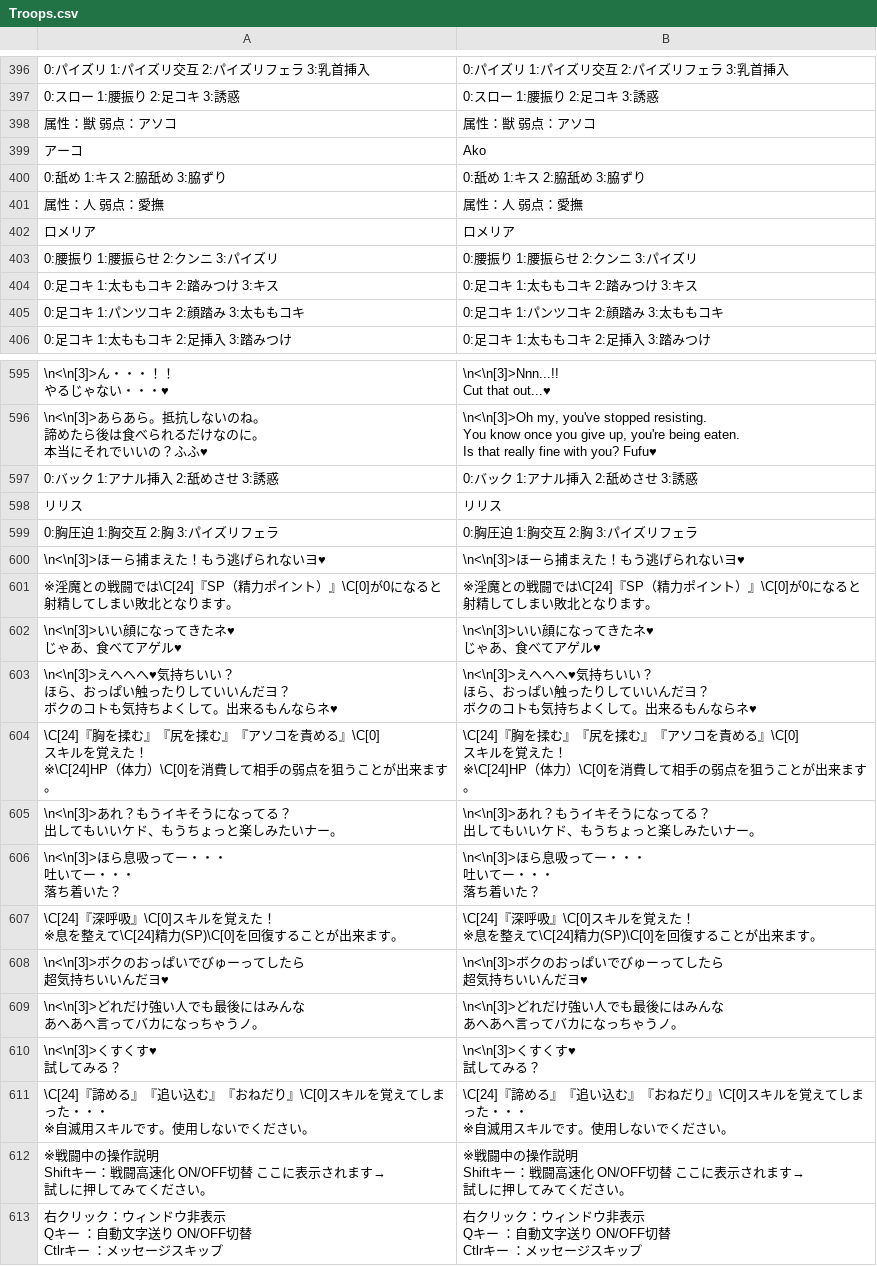
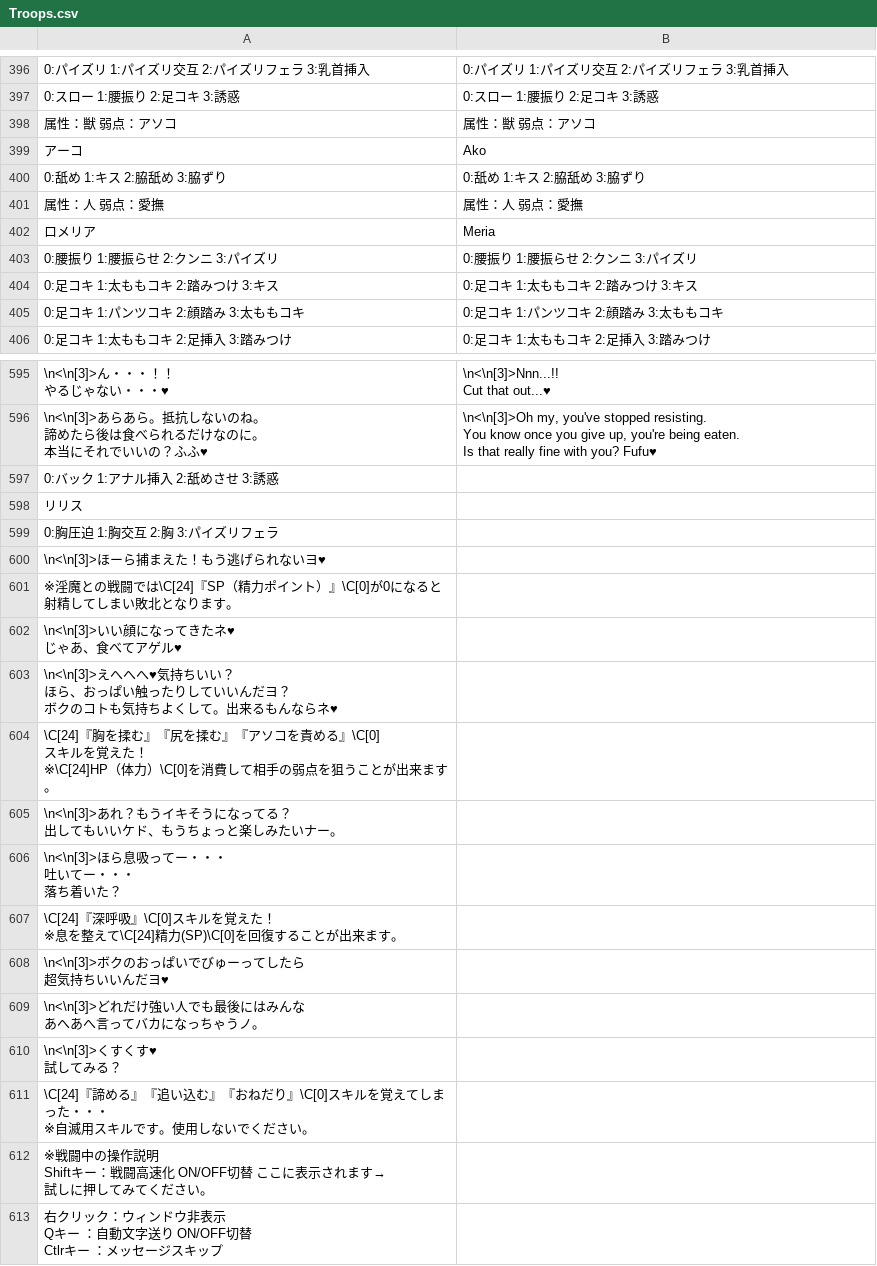
Before and after one commit to Giratena/Captured-Als-To-Romeria-Translation, a CSV file: Translation Script/Troops.csv, drawn as a sheet; only a part is shown, gaps mark what is left out.

```diff
--- a/Translation Script/Troops.csv
+++ b/Translation Script/Troops.csv
@@ -918,3 +918,3 @@
 "属性：人　弱点：愛撫","属性：人　弱点：愛撫"
-"ロメリア","ロメリア"
+"ロメリア","Meria"
 "0:腰振り 1:腰振らせ 2:クンニ 3:パイズリ","0:腰振り 1:腰振らせ 2:クンニ 3:パイズリ"
@@ -1538,54 +1538,36 @@ You know once you give up, you're being eaten.
 Is that really fine with you? Fufu♥"
-"0:バック 1:アナル挿入 2:舐めさせ 3:誘惑","0:バック 1:アナル挿入 2:舐めさせ 3:誘惑"
-"リリス","リリス"
-"0:胸圧迫 1:胸交互 2:胸 3:パイズリフェラ","0:胸圧迫 1:胸交互 2:胸 3:パイズリフェラ"
-"\n<\n[3]>ほーら捕まえた！もう逃げられないヨ♥","\n<\n[3]>ほーら捕まえた！もう逃げられないヨ♥"
-"※淫魔との戦闘では\C[24]『SP（精力ポイント）』\C[0]が0になると
-射精してしまい敗北となります。","※淫魔との戦闘では\C[24]『SP（精力ポイント）』\C[0]が0になると
-射精してしまい敗北となります。"
-"\n<\n[3]>いい顔になってきたネ♥
-じゃあ、食べてアゲル♥","\n<\n[3]>いい顔になってきたネ♥
-じゃあ、食べてアゲル♥"
-"\n<\n[3]>えへへへ♥気持ちいい？
-ほら、おっぱい触ったりしていいんだヨ？
-ボクのコトも気持ちよくして。出来るもんならネ♥","\n<\n[3]>えへへへ♥気持ちいい？
-ほら、おっぱい触ったりしていいんだヨ？
-ボクのコトも気持ちよくして。出来るもんならネ♥"
-"\C[24]『胸を揉む』『尻を揉む』『アソコを責める』\C[0]
-スキルを覚えた！
-※\C[24]HP（体力）\C[0]を消費して相手の弱点を狙うことが出来ます。","\C[24]『胸を揉む』『尻を揉む』『アソコを責める』\C[0]
-スキルを覚えた！
-※\C[24]HP（体力）\C[0]を消費して相手の弱点を狙うことが出来ます。"
-"\n<\n[3]>あれ？もうイキそうになってる？
-出してもいいケド、もうちょっと楽しみたいナー。","\n<\n[3]>あれ？もうイキそうになってる？
-出してもいいケド、もうちょっと楽しみたいナー。"
-"\n<\n[3]>ほら息吸ってー・・・
-吐いてー・・・
-落ち着いた？","\n<\n[3]>ほら息吸ってー・・・
-吐いてー・・・
-落ち着いた？"
-"\C[24]『深呼吸』\C[0]スキルを覚えた！
-※息を整えて\C[24]精力(SP)\C[0]を回復することが出来ます。","\C[24]『深呼吸』\C[0]スキルを覚えた！
-※息を整えて\C[24]精力(SP)\C[0]を回復することが出来ます。"
-"\n<\n[3]>ボクのおっぱいでびゅーってしたら
-超気持ちいいんだヨ♥","\n<\n[3]>ボクのおっぱいでびゅーってしたら
-超気持ちいいんだヨ♥"
-"\n<\n[3]>どれだけ強い人でも最後にはみんな
-あへあへ言ってバカになっちゃうノ。","\n<\n[3]>どれだけ強い人でも最後にはみんな
-あへあへ言ってバカになっちゃうノ。"
-"\n<\n[3]>くすくす♥
-試してみる？","\n<\n[3]>くすくす♥
-試してみる？"
-"\C[24]『諦める』『追い込む』『おねだり』\C[0]スキルを覚えてしまった・・・
-※自滅用スキルです。使用しないでください。","\C[24]『諦める』『追い込む』『おねだり』\C[0]スキルを覚えてしまった・・・
-※自滅用スキルです。使用しないでください。"
-"※戦闘中の操作説明
-Shiftキー：戦闘高速化　ON/OFF切替　　　　 ここに表示されます→
-試しに押してみてください。","※戦闘中の操作説明
-Shiftキー：戦闘高速化　ON/OFF切替　　　　 ここに表示されます→
-試しに押してみてください。"
-"右クリック：ウィンドウ非表示
-Qキー　　 ：自動文字送り　ON/OFF切替　　
-Ctlrキー  ：メッセージスキップ","右クリック：ウィンドウ非表示
-Qキー　　 ：自動文字送り　ON/OFF切替　　
-Ctlrキー  ：メッセージスキップ"
+"0:バック 1:アナル挿入 2:舐めさせ 3:誘惑",
+"リリス",
+"0:胸圧迫 1:胸交互 2:胸 3:パイズリフェラ",
+"\n<\n[3]>ほーら捕まえた！もう逃げられないヨ♥",
+"※淫魔との戦闘では\C[24]『SP（精力ポイント）』\C[0]が0になると
+射精してしまい敗北となります。",
+"\n<\n[3]>いい顔になってきたネ♥
+じゃあ、食べてアゲル♥",
+"\n<\n[3]>えへへへ♥気持ちいい？
+ほら、おっぱい触ったりしていいんだヨ？
+ボクのコトも気持ちよくして。出来るもんならネ♥",
+"\C[24]『胸を揉む』『尻を揉む』『アソコを責める』\C[0]
+スキルを覚えた！
+※\C[24]HP（体力）\C[0]を消費して相手の弱点を狙うことが出来ます。",
+"\n<\n[3]>あれ？もうイキそうになってる？
+出してもいいケド、もうちょっと楽しみたいナー。",
+"\n<\n[3]>ほら息吸ってー・・・
+吐いてー・・・
+落ち着いた？",
+"\C[24]『深呼吸』\C[0]スキルを覚えた！
+※息を整えて\C[24]精力(SP)\C[0]を回復することが出来ます。",
+"\n<\n[3]>ボクのおっぱいでびゅーってしたら
+超気持ちいいんだヨ♥",
+"\n<\n[3]>どれだけ強い人でも最後にはみんな
+あへあへ言ってバカになっちゃうノ。",
+"\n<\n[3]>くすくす♥
+試してみる？",
+"\C[24]『諦める』『追い込む』『おねだり』\C[0]スキルを覚えてしまった・・・
+※自滅用スキルです。使用しないでください。",
+"※戦闘中の操作説明
+Shiftキー：戦闘高速化　ON/OFF切替　　　　 ここに表示されます→
+試しに押してみてください。",
+"右クリック：ウィンドウ非表示
+Qキー　　 ：自動文字送り　ON/OFF切替　　
+Ctlrキー  ：メッセージスキップ",
```
Also changed, not shown: Translation Script/CommonEvents.csv, Translation Script/Map025.csv, 17 other files.
